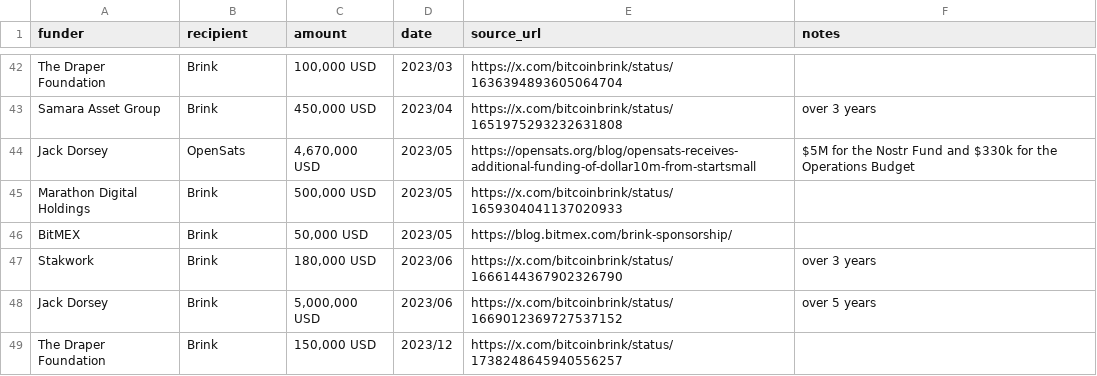
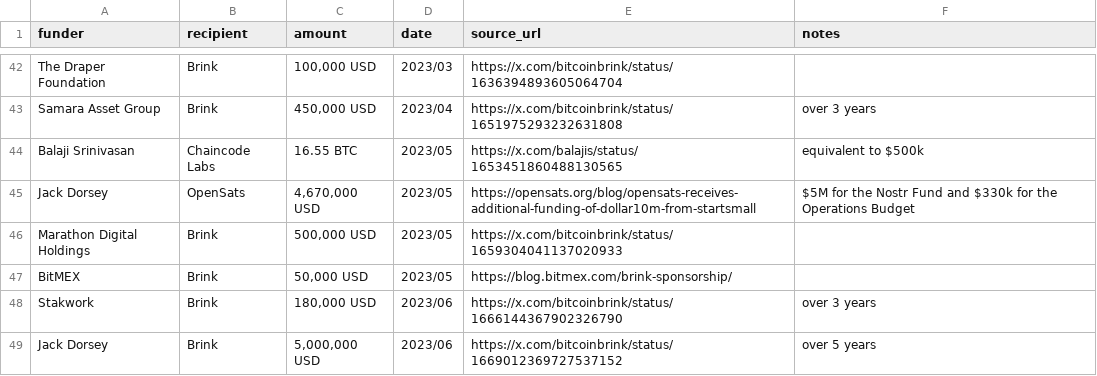
Before and after one commit to whofundsbitcoin/website, a CSV file: funding.csv, drawn as a sheet; only a part is shown, gaps mark what is left out; the shorter side is filled out with more unchanged rows.

Commit message:
add Chaincode Labs

```diff
--- a/funding.csv
+++ b/funding.csv
@@ -43,2 +43,3 @@ The Draper Foundation,Brink,"100,000 USD",2023/03,https://x.com/bitcoinbrink/sta
 Samara Asset Group,Brink,"450,000 USD",2023/04,https://x.com/bitcoinbrink/status/1651975293232631808,over 3 years
+Balaji Srinivasan,Chaincode Labs,"16.55 BTC",2023/05,https://x.com/balajis/status/1653451860488130565,equivalent to $500k
 Jack Dorsey,OpenSats,"4,670,000 USD",2023/05,https://opensats.org/blog/opensats-receives-additional-funding-of-dollar10m-from-startsmall,$5M for the Nostr Fund and $330k for the Operations Budget
```
